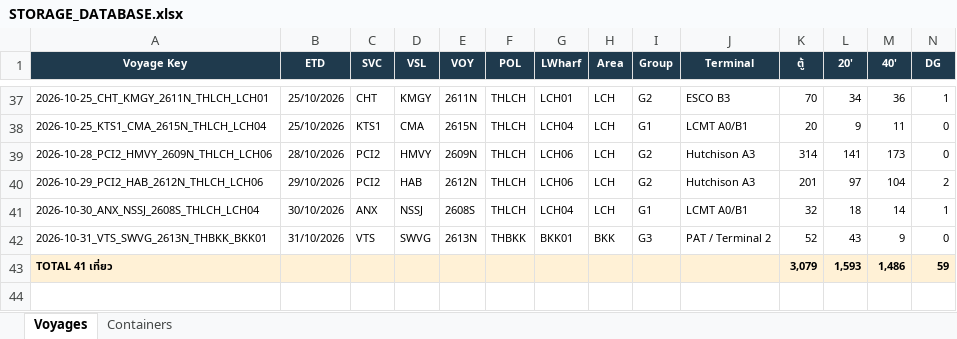
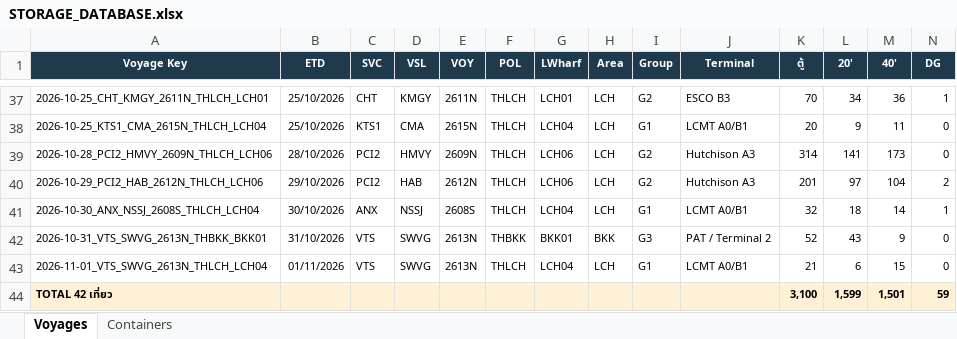
Before and after one commit to sirichai1265/hal-storage-calculator, an Excel workbook: DATABASE/STORAGE_DATABASE.xlsx, sheet Voyages, drawn as a sheet; only a part is shown, gaps mark what is left out; values as stored, in another font and other column widths than the file's, no borders; removed rows and columns are numbered as before the commit, all else as after; rows hold the shown columns only; the diff names each change by its address in the sheet, - before the commit and + after, or states it on an @@ line.

```diff
--- a/DATABASE/STORAGE_DATABASE.xlsx (sheet Voyages)
+++ b/DATABASE/STORAGE_DATABASE.xlsx (sheet Voyages)
-row 43: TOTAL 41 เที่ยว |  |  |  |  |  |  |  |  |  | 3,079 | 1,593 | 1,486 | 59
+row 43: 2026-11-01_VTS_SWVG_2613N_THLCH_LCH04 | 01/11/2026 | VTS | SWVG | 2613N | THLCH | LCH04 | LCH | G1 | LCMT A0/B1 | 21 | 6 | 15 | 0
+row 44: TOTAL 42 เที่ยว |  |  |  |  |  |  |  |  |  | 3,100 | 1,599 | 1,501 | 59
```
Also changed, not shown: sheet Containers, 6 other files.
